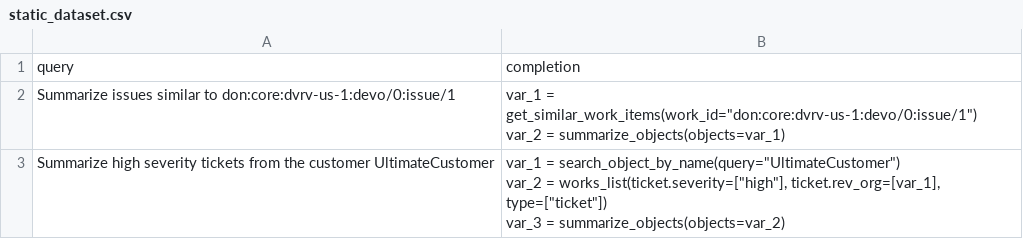
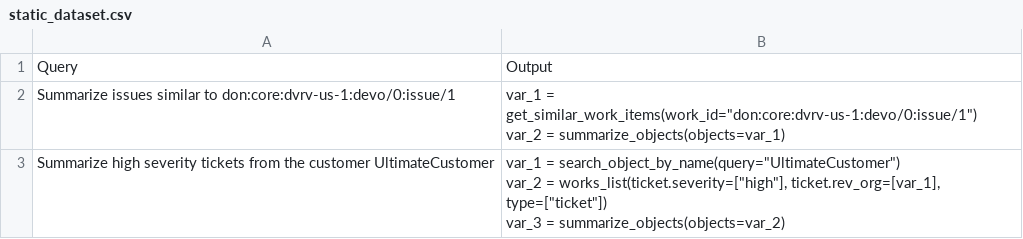
Before and after one commit to devrev-high/Final_Code, a CSV file: dataGen/datasets/originals/static_dataset.csv, drawn as a sheet; only a part is shown.

```diff
--- a/dataGen/datasets/originals/static_dataset.csv
+++ b/dataGen/datasets/originals/static_dataset.csv
@@ -1,2 +1,2 @@
-query,completion
+Query,Output
 Summarize issues similar to don:core:dvrv-us-1:devo/0:issue/1,"var_1 = get_similar_work_items(work_id=""don:core:dvrv-us-1:devo/0:issue/1"")
```
Also changed, not shown: 11 other files.
